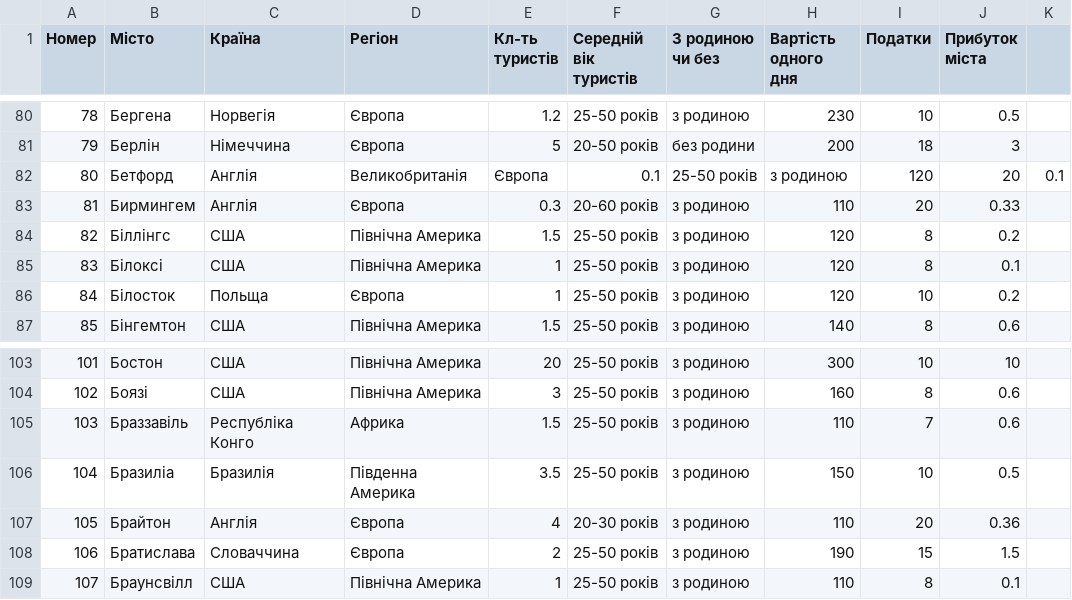
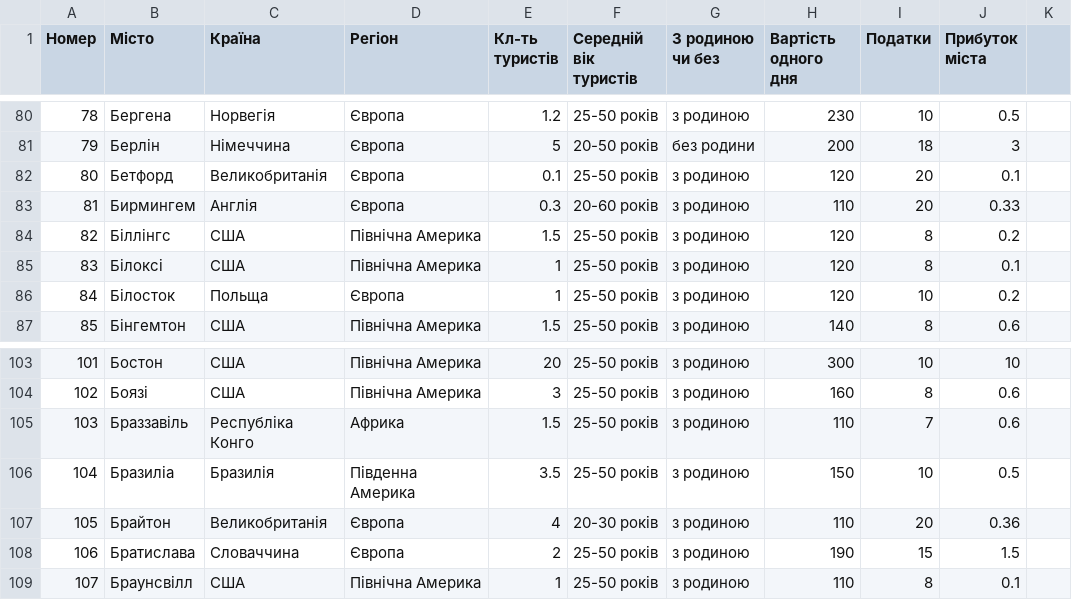
Before and after one commit to Polina0007/st, a CSV file: st – копія.csv, drawn as a sheet; only a part is shown, gaps mark what is left out.

Commit message:
Update st – копія.csv

```diff
--- a/st – копія.csv
+++ b/st – копія.csv
@@ -81,3 +81,3 @@
 79, Берлін, Німеччина, Європа, 5, 20-50 років, без родини, 200, 18, 3
-80, Бетфорд, Англія, Великобританія, Європа, 0.1, 25-50 років,з родиною, 120, 20, 0.1
+80, Бетфорд, Великобританія, Європа, 0.1, 25-50 років,з родиною, 120, 20, 0.1
 81, Бирмингем, Англія, Європа, 0.3, 20-60 років, з родиною, 110, 20,  0.33
@@ -106,3 +106,3 @@
 104, Бразиліа, Бразилія, Південна Америка, 3.5, 25-50 років, з родиною, 150, 10, 0.5
-105, Брайтон, Англія, Європа, 4, 20-30 років, з родиною, 110, 20, 0.36
+105, Брайтон, Великобританія, Європа, 4, 20-30 років, з родиною, 110, 20, 0.36
 106, Братислава, Словаччина, Європа, 2, 25-50 років, з родиною, 190, 15, 1.5
```
